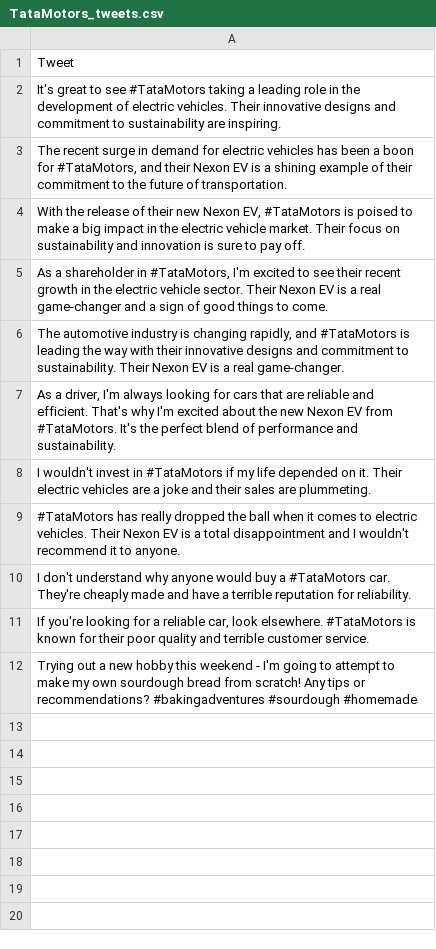
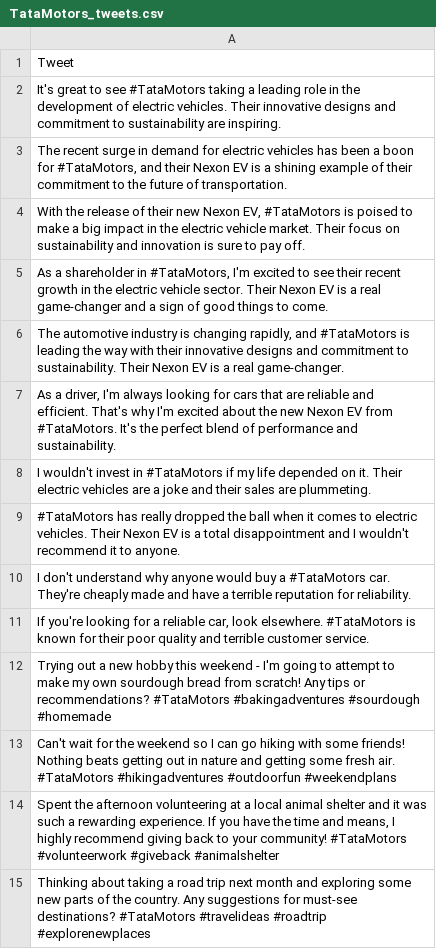
Before and after one commit to phenomenal777/Twitter-Feed-Filter, a CSV file: go/files/TataMotors_tweets.csv, drawn as a sheet.

Commit message:
Added some irrelevant tweets

```diff
--- a/go/files/TataMotors_tweets.csv
+++ b/go/files/TataMotors_tweets.csv
@@ -11,2 +11,5 @@ I don't understand why anyone would buy a #TataMotors car. They're cheaply made
 "If you're looking for a reliable car, look elsewhere. #TataMotors is known for their poor quality and terrible customer service."
-Trying out a new hobby this weekend - I'm going to attempt to make my own sourdough bread from scratch! Any tips or recommendations? #bakingadventures #sourdough #homemade
+Trying out a new hobby this weekend - I'm going to attempt to make my own sourdough bread from scratch! Any tips or recommendations? #TataMotors #bakingadventures #sourdough #homemade
+Can't wait for the weekend so I can go hiking with some friends! Nothing beats getting out in nature and getting some fresh air. #TataMotors #hikingadventures #outdoorfun #weekendplans
+"Spent the afternoon volunteering at a local animal shelter and it was such a rewarding experience. If you have the time and means, I highly recommend giving back to your community! #TataMotors #volunteerwork #giveback #animalshelter"
+Thinking about taking a road trip next month and exploring some new parts of the country. Any suggestions for must-see destinations? #TataMotors #travelideas #roadtrip #explorenewplaces
```
Also changed, not shown: go/files/BankNiftyOption_tweets.csv, go/files/KrithiShetty_tweets.csv.
